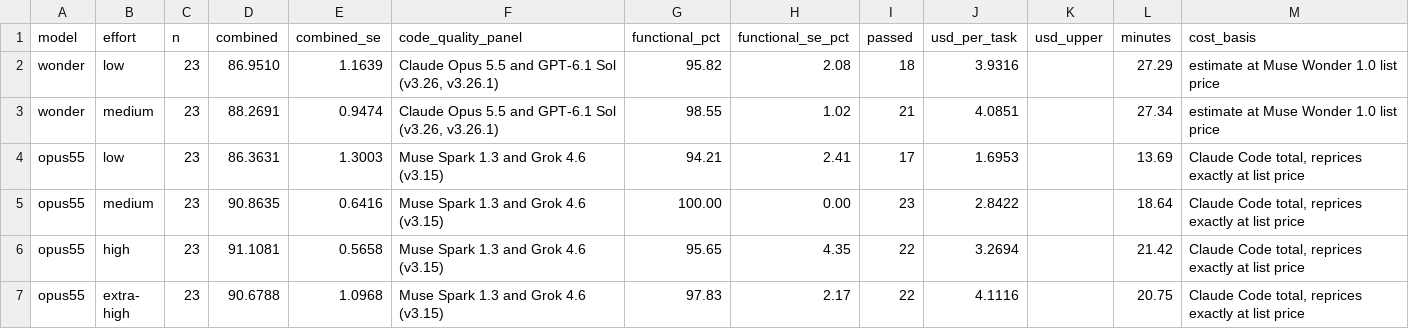
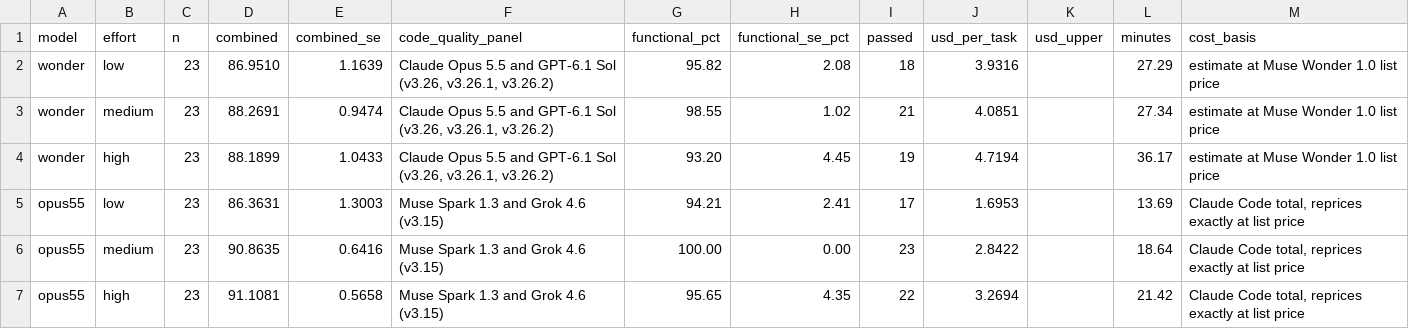
Before and after one commit to morganlinton/VulcanBenchCOM, a CSV file: assets/data/analysis-02/frontier-comparison.csv, drawn as a sheet; only a part is shown; the shorter side is filled out with more unchanged rows.

```diff
--- a/assets/data/analysis-02/frontier-comparison.csv
+++ b/assets/data/analysis-02/frontier-comparison.csv
@@ -1,4 +1,5 @@
 model,effort,n,combined,combined_se,code_quality_panel,functional_pct,functional_se_pct,passed,usd_per_task,usd_upper,minutes,cost_basis
-wonder,low,23,86.9510,1.1639,"Claude Opus 5.5 and GPT-6.1 Sol (v3.26, v3.26.1)",95.82,2.08,18,3.9316,,27.29,estimate at Muse Wonder 1.0 list price
-wonder,medium,23,88.2691,0.9474,"Claude Opus 5.5 and GPT-6.1 Sol (v3.26, v3.26.1)",98.55,1.02,21,4.0851,,27.34,estimate at Muse Wonder 1.0 list price
+wonder,low,23,86.9510,1.1639,"Claude Opus 5.5 and GPT-6.1 Sol (v3.26, v3.26.1, v3.26.2)",95.82,2.08,18,3.9316,,27.29,estimate at Muse Wonder 1.0 list price
+wonder,medium,23,88.2691,0.9474,"Claude Opus 5.5 and GPT-6.1 Sol (v3.26, v3.26.1, v3.26.2)",98.55,1.02,21,4.0851,,27.34,estimate at Muse Wonder 1.0 list price
+wonder,high,23,88.1899,1.0433,"Claude Opus 5.5 and GPT-6.1 Sol (v3.26, v3.26.1, v3.26.2)",93.20,4.45,19,4.7194,,36.17,estimate at Muse Wonder 1.0 list price
 opus55,low,23,86.3631,1.3003,Muse Spark 1.3 and Grok 4.6 (v3.15),94.21,2.41,17,1.6953,,13.69,"Claude Code total, reprices exactly at list price"
```
Also changed, not shown: 6 other files.
